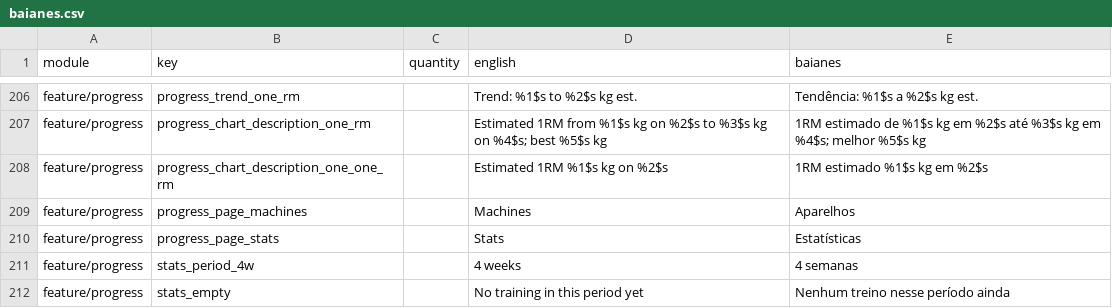
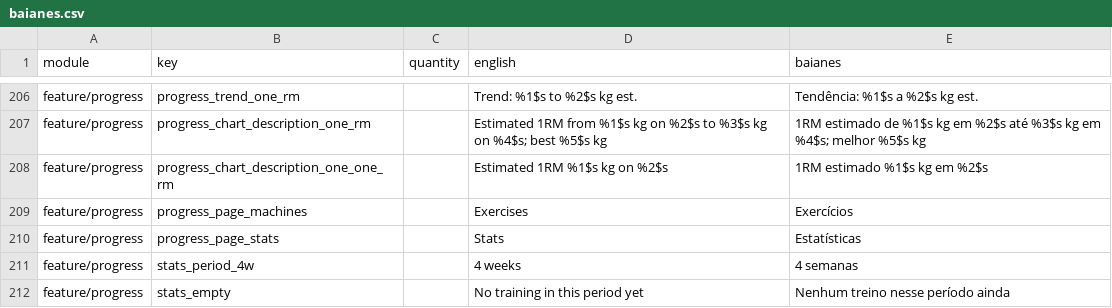
Before and after one commit to ramonvidal/BoraTreino, a CSV file: translations/baianes.csv, drawn as a sheet; only a part is shown, gaps mark what is left out; the diff covers the shown part only.

```diff
--- a/translations/baianes.csv
+++ b/translations/baianes.csv
@@ -208,3 +208,3 @@ feature/progress,progress_chart_description_one_rm,,Estimated 1RM from %1$s kg o
 feature/progress,progress_chart_description_one_one_rm,,Estimated 1RM %1$s kg on %2$s,1RM estimado %1$s kg em %2$s
-feature/progress,progress_page_machines,,Machines,Aparelhos
+feature/progress,progress_page_machines,,Exercises,Exercícios
 feature/progress,progress_page_stats,,Stats,Estatísticas
```
Also changed, not shown: 16 added rows and 4 edited cells elsewhere in this file, 1 other file.
